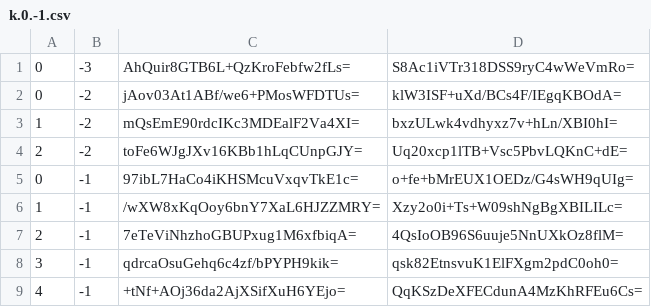
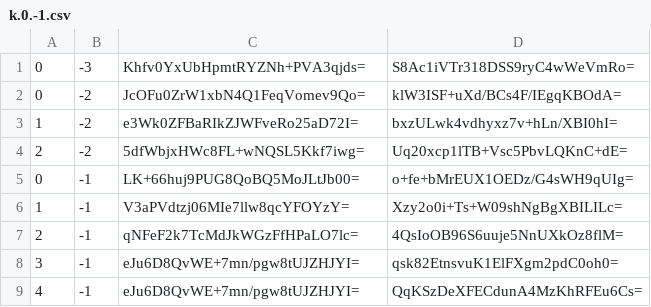
Before and after one commit to counterfitninja/chilled-nether, a CSV file: tiles/zoom.-2/metadata/k.0.-1.csv, drawn as a sheet.

```diff
--- a/tiles/zoom.-2/metadata/k.0.-1.csv
+++ b/tiles/zoom.-2/metadata/k.0.-1.csv
@@ -1,9 +1,9 @@
-0,-3,AhQuir8GTB6L+QzKroFebfw2fLs=,S8Ac1iVTr318DSS9ryC4wWeVmRo=
-0,-2,jAov03At1ABf/we6+PMosWFDTUs=,klW3ISF+uXd/BCs4F/IEgqKBOdA=
-1,-2,mQsEmE90rdcIKc3MDEalF2Va4XI=,bxzULwk4vdhyxz7v+hLn/XBI0hI=
-2,-2,toFe6WJgJXv16KBb1hLqCUnpGJY=,Uq20xcp1lTB+Vsc5PbvLQKnC+dE=
-0,-1,97ibL7HaCo4iKHSMcuVxqvTkE1c=,o+fe+bMrEUX1OEDz/G4sWH9qUIg=
-1,-1,/wXW8xKqOoy6bnY7XaL6HJZZMRY=,Xzy2o0i+Ts+W09shNgBgXBILILc=
-2,-1,7eTeViNhzhoGBUPxug1M6xfbiqA=,4QsIoOB96S6uuje5NnUXkOz8flM=
-3,-1,qdrcaOsuGehq6c4zf/bPYPH9kik=,qsk82EtnsvuK1ElFXgm2pdC0oh0=
-4,-1,+tNf+AOj36da2AjXSifXuH6YEjo=,QqKSzDeXFECdunA4MzKhRFEu6Cs=
+0,-3,Khfv0YxUbHpmtRYZNh+PVA3qjds=,S8Ac1iVTr318DSS9ryC4wWeVmRo=
+0,-2,JcOFu0ZrW1xbN4Q1FeqVomev9Qo=,klW3ISF+uXd/BCs4F/IEgqKBOdA=
+1,-2,e3Wk0ZFBaRIkZJWFveRo25aD72I=,bxzULwk4vdhyxz7v+hLn/XBI0hI=
+2,-2,5dfWbjxHWc8FL+wNQSL5Kkf7iwg=,Uq20xcp1lTB+Vsc5PbvLQKnC+dE=
+0,-1,LK+66huj9PUG8QoBQ5MoJLtJb00=,o+fe+bMrEUX1OEDz/G4sWH9qUIg=
+1,-1,V3aPVdtzj06MIe7llw8qcYFOYzY=,Xzy2o0i+Ts+W09shNgBgXBILILc=
+2,-1,qNFeF2k7TcMdJkWGzFfHPaLO7lc=,4QsIoOB96S6uuje5NnUXkOz8flM=
+3,-1,eJu6D8QvWE+7mn/pgw8tUJZHJYI=,qsk82EtnsvuK1ElFXgm2pdC0oh0=
+4,-1,eJu6D8QvWE+7mn/pgw8tUJZHJYI=,QqKSzDeXFECdunA4MzKhRFEu6Cs=
```
Also changed, not shown: tiles/zoom.-3/metadata/k.0.-1.csv, 1 other file.
